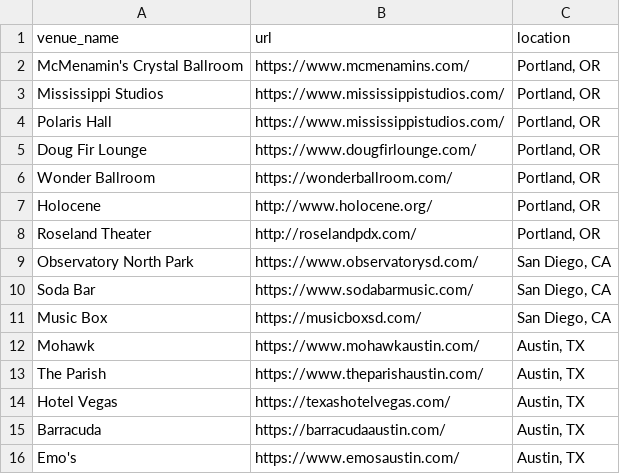
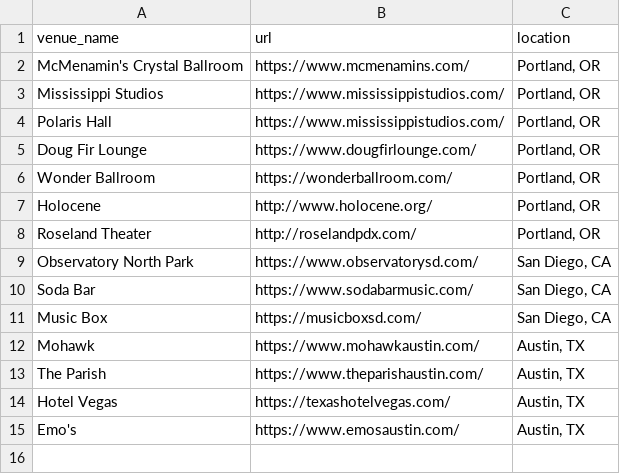
Before and after one commit to samifriedrich/showquester, a CSV file: venues.csv, drawn as a sheet.

```diff
--- a/venues.csv
+++ b/venues.csv
@@ -14,3 +14,2 @@ The Parish,https://www.theparishaustin.com/,"Austin, TX"
 Hotel Vegas,https://texashotelvegas.com/,"Austin, TX"
-Barracuda,https://barracudaaustin.com/,"Austin, TX"
 Emo's,https://www.emosaustin.com/,"Austin, TX"
```
Also changed, not shown: 6 other files.
